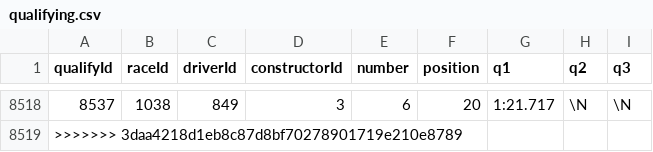
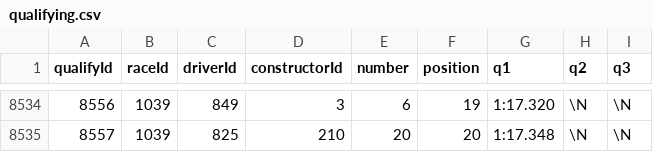
Before and after one commit to abcdefg781/f1.github.io, a CSV file: f1db_csv/qualifying.csv, drawn as a sheet; only a part is shown, gaps mark what is left out; addresses are those after the commit; the diff covers the shown part only; the diff names each change by its address in the sheet, - before the commit and + after, or states it on an @@ line.

```diff
--- a/f1db_csv/qualifying.csv
+++ b/f1db_csv/qualifying.csv
@@ column A (qualifyId) renumbered from row 8516 down @@
-B8534 (raceId): 1038
+B8534 (raceId): 1039
-F8534 (position): 20
+F8534 (position): 19
-G8534 (q1): 1:21.717
+G8534 (q1): 1:17.320
-B8535 (raceId): (empty)
+B8535 (raceId): 1039
-C8535 (driverId): (empty)
+C8535 (driverId): 825
-D8535 (constructorId): (empty)
+D8535 (constructorId): 210
-E8535 (number): (empty)
+E8535 (number): 20
-F8535 (position): (empty)
+F8535 (position): 20
-G8535 (q1): (empty)
+G8535 (q1): 1:17.348
-H8535 (q2): (empty)
+H8535 (q2): \N
-I8535 (q3): (empty)
+I8535 (q3): \N
```
Also changed, not shown: 17 added rows, 1 removed row and 8 edited cells elsewhere in this file, f1db_csv/min_laps.csv, f1db_csv/weather.csv, 13 other files.
